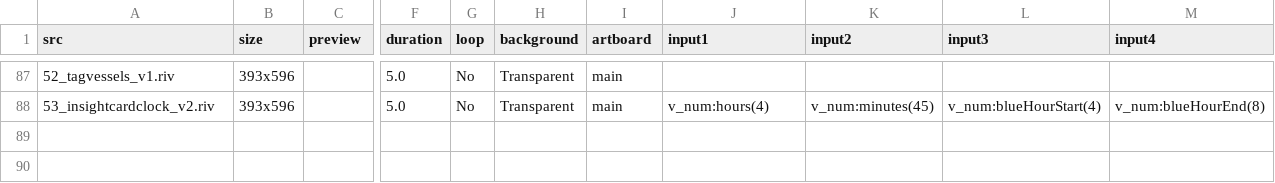
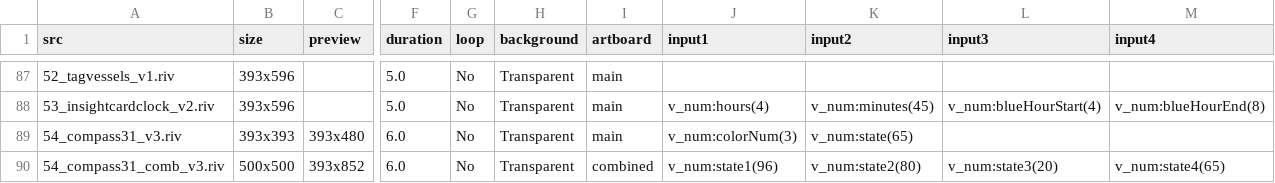
Before and after one commit to KurganskiYu/Rive, a CSV file: _videos.csv, drawn as a sheet; only a part is shown, gaps mark what is left out; rows hold the shown columns only; the diff names each change by its address in the sheet, - before the commit and + after, or states it on an @@ line.

```diff
--- a/_videos.csv
+++ b/_videos.csv
+row 89: 54_compass31_v3.riv | 393x393 | 393x480 | 6.0 | No | Transparent | main | v_num:colorNum(3) | v_num:state(65)
+row 90: 54_compass31_comb_v3.riv | 500x500 | 393x852 | 6.0 | No | Transparent | combined | v_num:state1(96) | v_num:state2(80) | v_num:state3(20) | v_num:state4(65)
```
Also changed, not shown: 18 other files.
